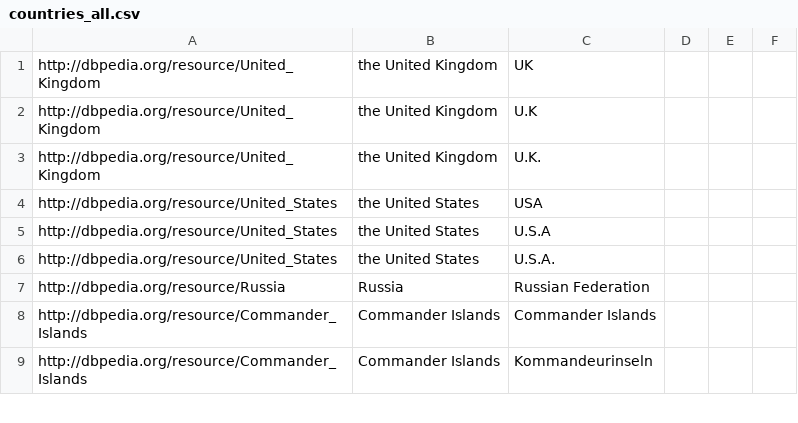
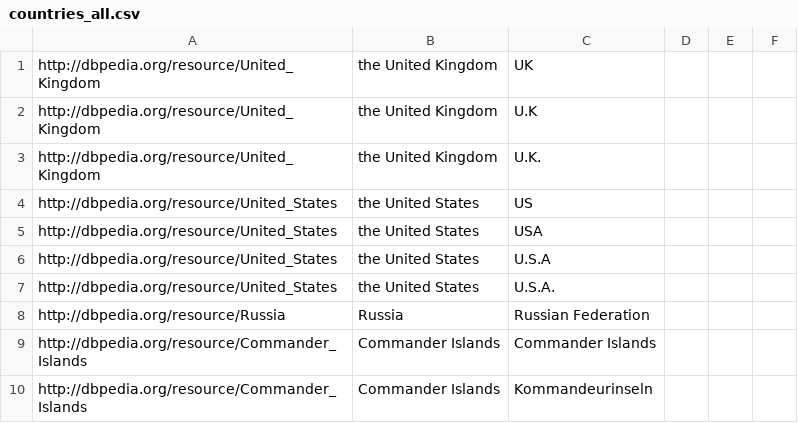
Before and after one commit to ceurws/ToolsEswc, a CSV file: src/main/resources/countries_all.csv, drawn as a sheet; only a part is shown.

Commit message:
Add "US" to countries

```diff
--- a/src/main/resources/countries_all.csv
+++ b/src/main/resources/countries_all.csv
@@ -3,2 +3,3 @@ http://dbpedia.org/resource/United_Kingdom,the United Kingdom,U.K
 http://dbpedia.org/resource/United_Kingdom,the United Kingdom,U.K.
+http://dbpedia.org/resource/United_States,the United States,US
 http://dbpedia.org/resource/United_States,the United States,USA
```
